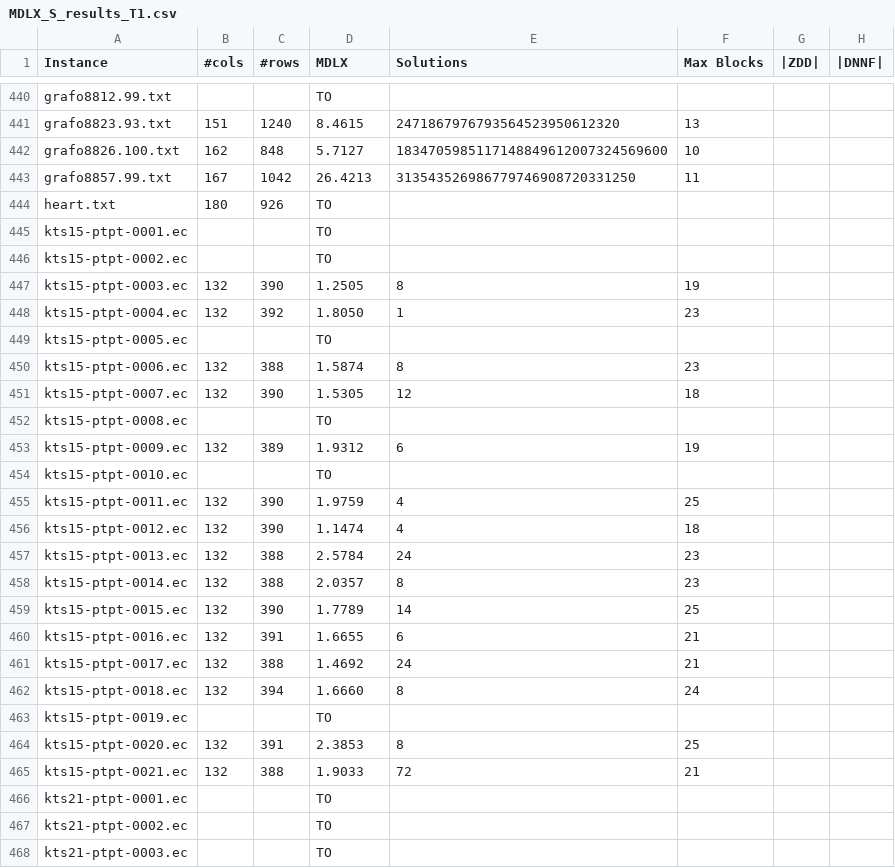
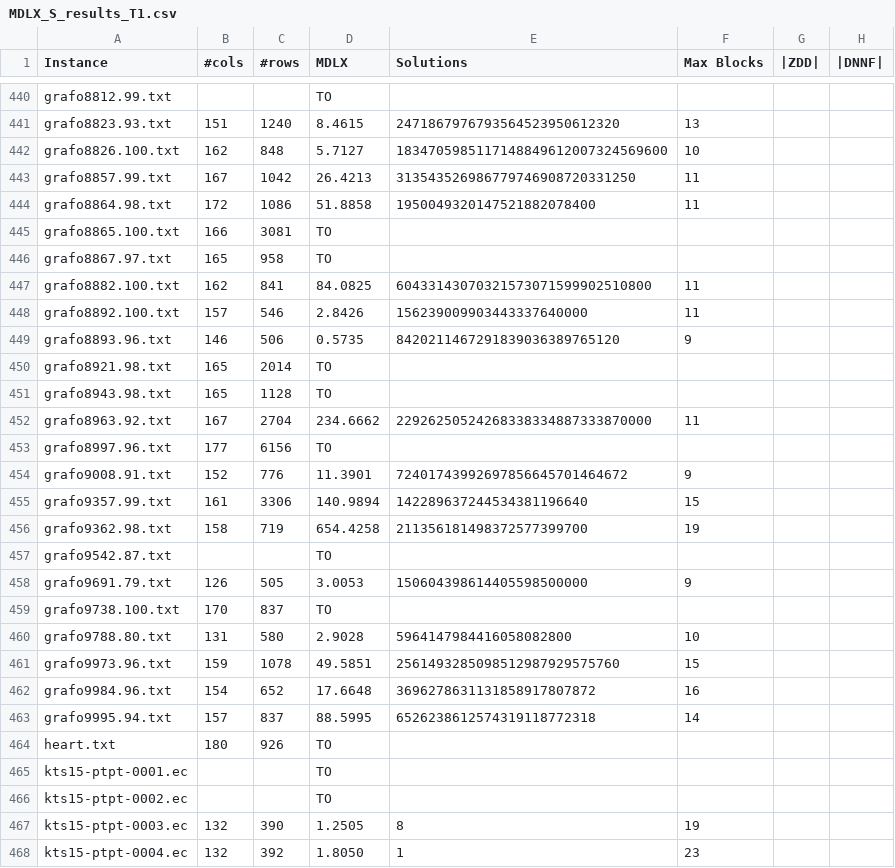
Before and after one commit to loiufam/Algorithm_DXD, a CSV file: results/batch_results_20260613/MDLX_S_results_T1.csv, drawn as a sheet; only a part is shown, gaps mark what is left out; the shorter side is filled out with more unchanged rows; the diff names each change by its address in the sheet, - before the commit and + after, or states it on an @@ line.

Commit message:
bfs_mdlx

```diff
--- a/results/batch_results_20260613/MDLX_S_results_T1.csv
+++ b/results/batch_results_20260613/MDLX_S_results_T1.csv
+row 444: grafo8864.98.txt | 172 | 1086 | 51.8858 | 1950049320147521882078400 | 11
+row 445: grafo8865.100.txt | 166 | 3081 | TO
+row 446: grafo8867.97.txt | 165 | 958 | TO
+row 447: grafo8882.100.txt | 162 | 841 | 84.0825 | 60433143070321573071599902510800 | 11
+row 448: grafo8892.100.txt | 157 | 546 | 2.8426 | 156239009903443337640000 | 11
+row 449: grafo8893.96.txt | 146 | 506 | 0.5735 | 8420211467291839036389765120 | 9
+row 450: grafo8921.98.txt | 165 | 2014 | TO
+row 451: grafo8943.98.txt | 165 | 1128 | TO
+row 452: grafo8963.92.txt | 167 | 2704 | 234.6662 | 22926250524268338334887333870000 | 11
+row 453: grafo8997.96.txt | 177 | 6156 | TO
+row 454: grafo9008.91.txt | 152 | 776 | 11.3901 | 72401743992697856645701464672 | 9
+row 455: grafo9357.99.txt | 161 | 3306 | 140.9894 | 142289637244534381196640 | 15
+row 456: grafo9362.98.txt | 158 | 719 | 654.4258 | 211356181498372577399700 | 19
+row 457: grafo9542.87.txt |  |  | TO
+row 458: grafo9691.79.txt | 126 | 505 | 3.0053 | 150604398614405598500000 | 9
+row 459: grafo9738.100.txt | 170 | 837 | TO
+row 460: grafo9788.80.txt | 131 | 580 | 2.9028 | 5964147984416058082800 | 10
+row 461: grafo9973.96.txt | 159 | 1078 | 49.5851 | 2561493285098512987929575760 | 15
+row 462: grafo9984.96.txt | 154 | 652 | 17.6648 | 3696278631131858917807872 | 16
+row 463: grafo9995.94.txt | 157 | 837 | 88.5995 | 6526238612574319118772318 | 14
```
Also changed, not shown: 2 other files.
